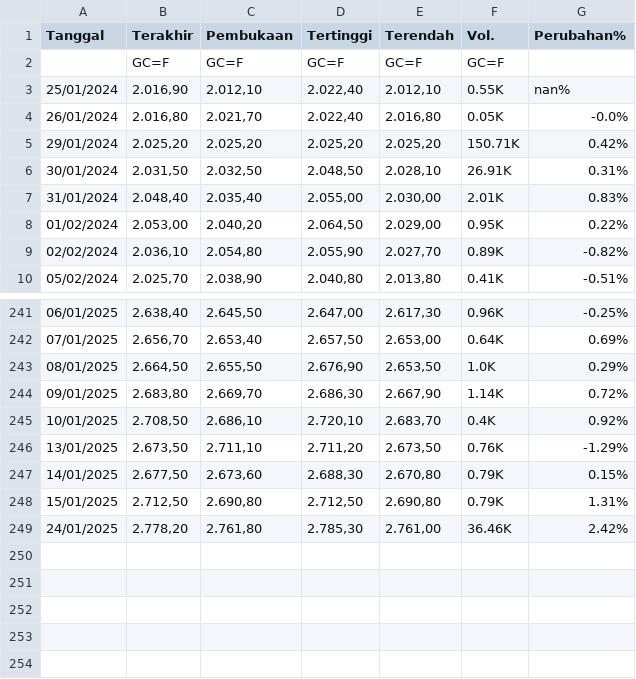
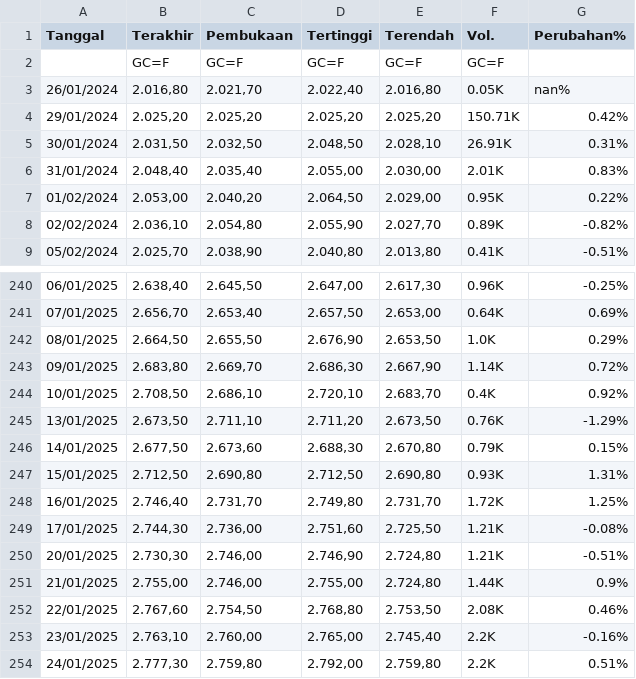
Before and after one commit to ridlofebrio/Gold-Prediction-Backend, a CSV file: CSV/DataTrain.csv, drawn as a sheet; only a part is shown, gaps mark what is left out.

```diff
--- a/CSV/DataTrain.csv
+++ b/CSV/DataTrain.csv
@@ -2,4 +2,3 @@
 "","GC=F","GC=F","GC=F","GC=F","GC=F",""
-"25/01/2024","2.016,90","2.012,10","2.022,40","2.012,10","0.55K","nan%"
-"26/01/2024","2.016,80","2.021,70","2.022,40","2.016,80","0.05K","-0.0%"
+"26/01/2024","2.016,80","2.021,70","2.022,40","2.016,80","0.05K","nan%"
 "29/01/2024","2.025,20","2.025,20","2.025,20","2.025,20","150.71K","0.42%"
@@ -247,3 +246,9 @@
 "14/01/2025","2.677,50","2.673,60","2.688,30","2.670,80","0.79K","0.15%"
-"15/01/2025","2.712,50","2.690,80","2.712,50","2.690,80","0.79K","1.31%"
-"24/01/2025","2.778,20","2.761,80","2.785,30","2.761,00","36.46K","2.42%"
+"15/01/2025","2.712,50","2.690,80","2.712,50","2.690,80","0.93K","1.31%"
+"16/01/2025","2.746,40","2.731,70","2.749,80","2.731,70","1.72K","1.25%"
+"17/01/2025","2.744,30","2.736,00","2.751,60","2.725,50","1.21K","-0.08%"
+"20/01/2025","2.730,30","2.746,00","2.746,90","2.724,80","1.21K","-0.51%"
+"21/01/2025","2.755,00","2.746,00","2.755,00","2.724,80","1.44K","0.9%"
+"22/01/2025","2.767,60","2.754,50","2.768,80","2.753,50","2.08K","0.46%"
+"23/01/2025","2.763,10","2.760,00","2.765,00","2.745,40","2.2K","-0.16%"
+"24/01/2025","2.777,30","2.759,80","2.792,00","2.759,80","2.2K","0.51%"
```
Also changed, not shown: 4 other files.
